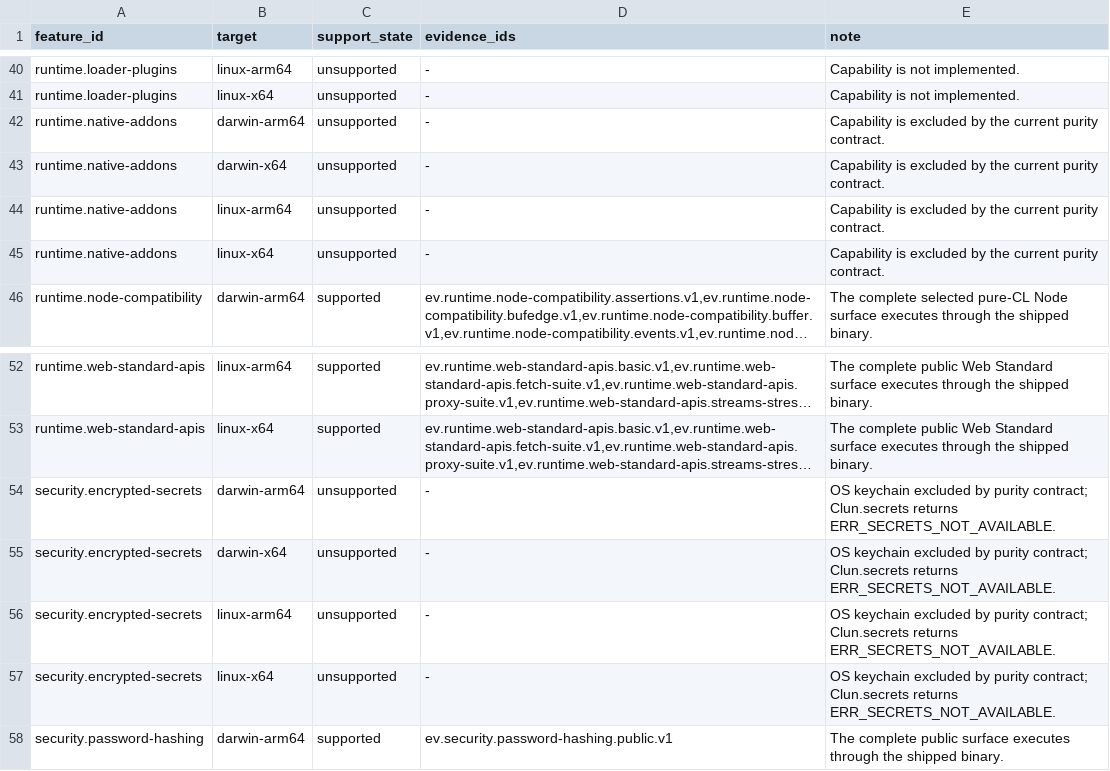
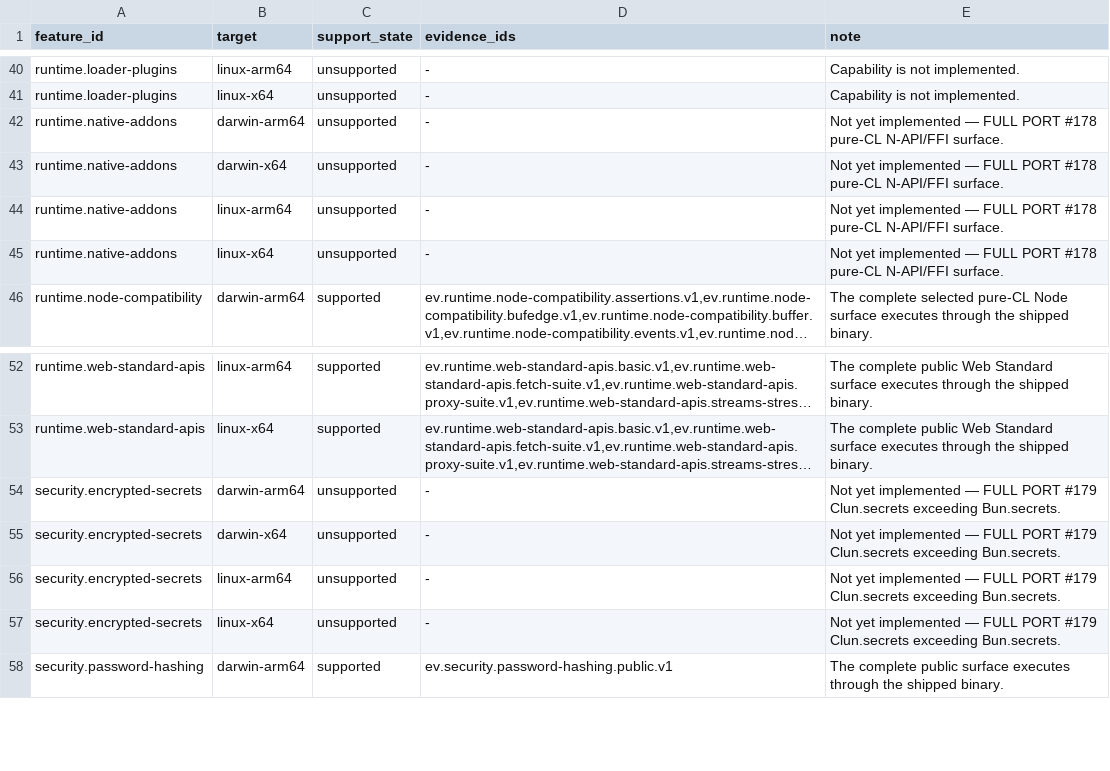
Before and after one commit to theesfeld/clun, a TSV file: compat/platforms.tsv, drawn as a sheet; only a part is shown, gaps mark what is left out; long unchanged cells end in …; the diff names each change by its address in the sheet, - before the commit and + after, or states it on an @@ line.

```diff
--- a/compat/platforms.tsv
+++ b/compat/platforms.tsv
-E42:E45 (note): Capability is excluded by the current purity contract.
+E42:E45 (note): Not yet implemented — FULL PORT #178 pure-CL N-API/FFI surface.
-E54:E57 (note): OS keychain excluded by purity contract; Clun.secrets returns ERR_SECRETS_NOT_AVAILABLE.
+E54:E57 (note): Not yet implemented — FULL PORT #179 Clun.secrets exceeding Bun.secrets.
```
Also changed, not shown: compat/evidence.tsv, compat/features.tsv, 10 other files.
